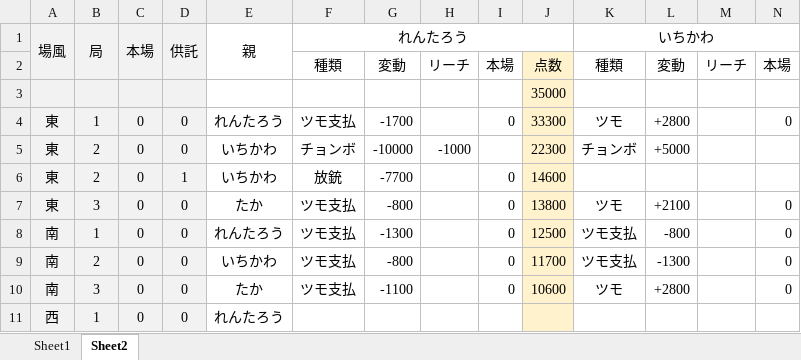
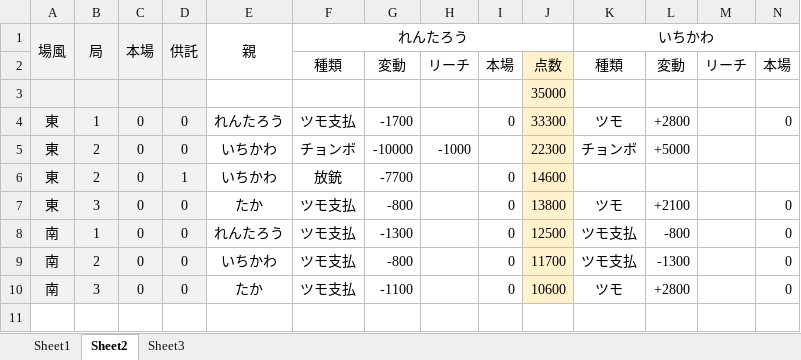
Before and after one commit to daicho/mahjong, an Excel workbook: 麻雀同好会5th/対局/2020-10-04@0.xlsm, sheet Sheet2, drawn as a sheet; only a part is shown; values as stored, in another font and other column widths than the file's, no borders; conditional formats not drawn; rows hold the shown columns only; the diff names each change by its address in the sheet, - before the commit and + after, or states it on an @@ line.

```diff
--- a/麻雀同好会5th/対局/2020-10-04@0.xlsm (sheet Sheet2)
+++ b/麻雀同好会5th/対局/2020-10-04@0.xlsm (sheet Sheet2)
+sheet tab: Sheet3
-row 11: 西 | 1 | 0 | 0 | れんたろう
```
